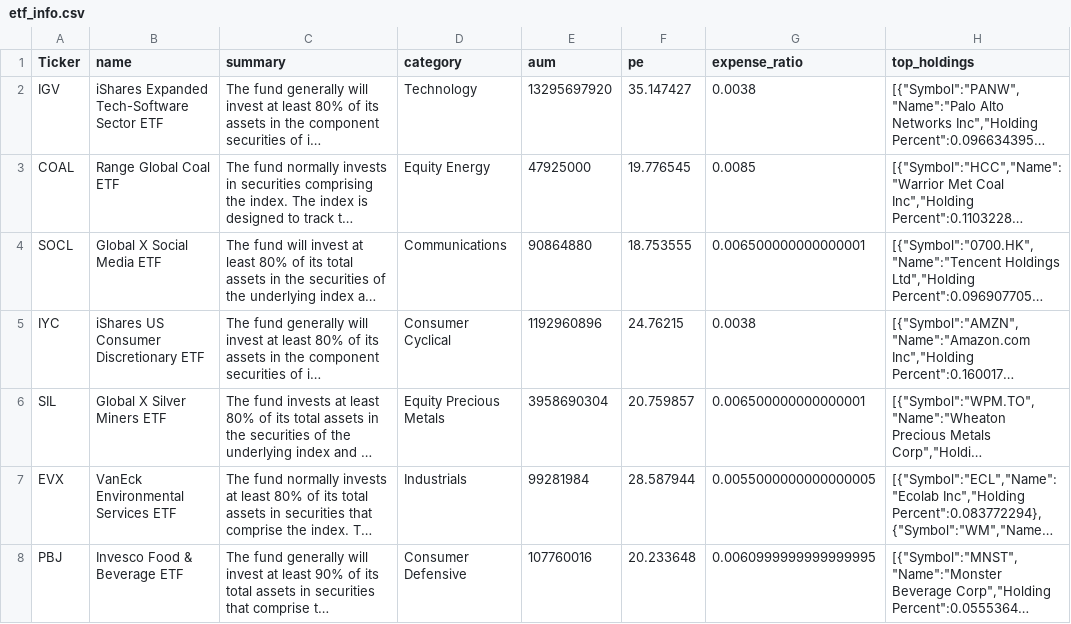
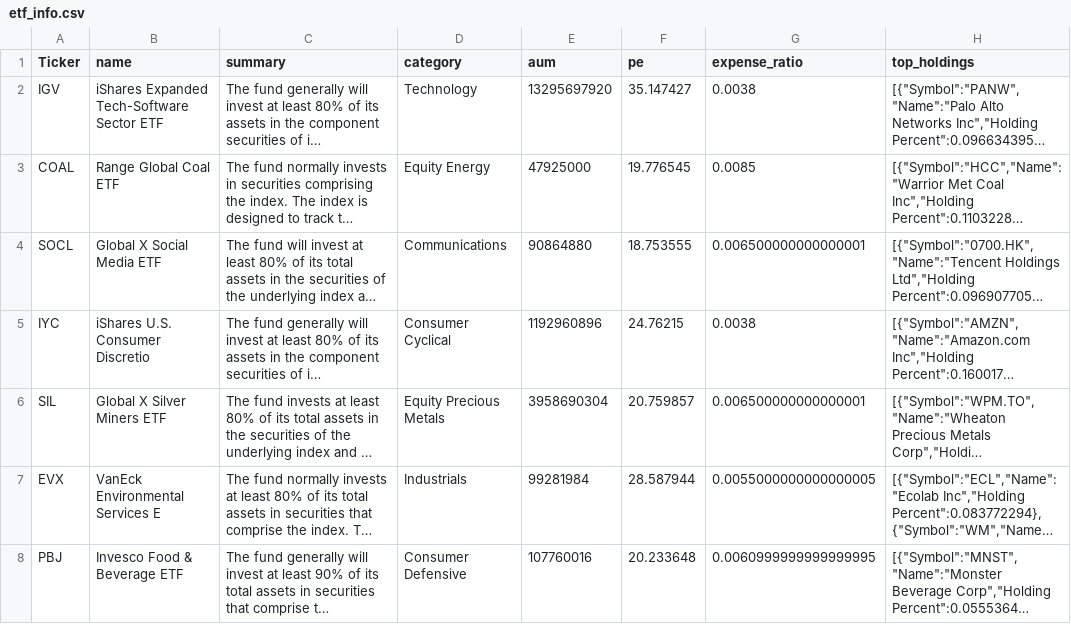
Before and after one commit to nikthetrip/Patterns-Screener, a CSV file: data/etf_info.csv, drawn as a sheet; only a part is shown; long unchanged cells end in …; the diff covers the shown part only; the diff names each change by its address in the sheet, - before the commit and + after, or states it on an @@ line.

```diff
--- a/data/etf_info.csv
+++ b/data/etf_info.csv
-B5 (name): iShares US Consumer Discretionary ETF
+B5 (name): iShares U.S. Consumer Discretio
-B7 (name): VanEck Environmental Services ETF
+B7 (name): VanEck Environmental Services E
```
Also changed, not shown: 5 edited cells elsewhere in this file, data/etf_sector.csv, data/fundamentals_stocks.csv, 4 other files.
